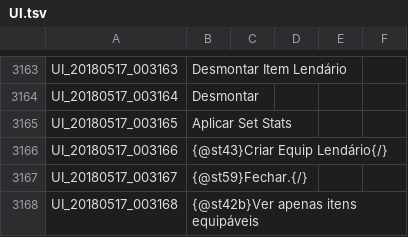
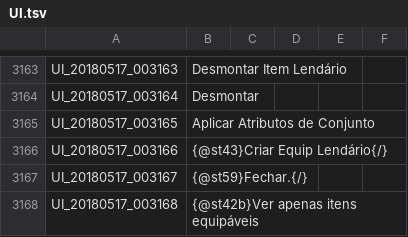
Before and after one commit to Treeofsavior/PortugueseTranslation, a TSV file: UI.tsv, drawn as a sheet; only a part is shown, gaps mark what is left out.

```diff
--- a/UI.tsv
+++ b/UI.tsv
@@ -3164,3 +3164,3 @@ UI_20180517_003163	Desmontar Item Lendário
 UI_20180517_003164	Desmontar
-UI_20180517_003165	Aplicar Set Stats
+UI_20180517_003165	Aplicar Atributos de Conjunto
 UI_20180517_003166	{@st43}Criar Equip Lendário{/}
```
Also changed, not shown: 4 other files.
